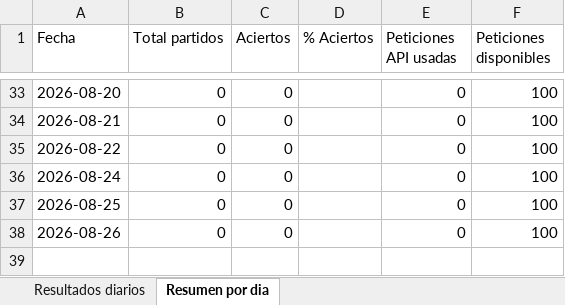
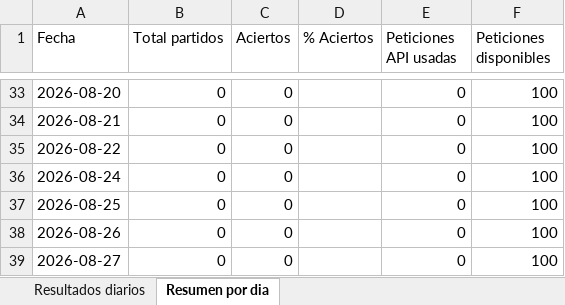
Before and after one commit to erikolivo/alertas-apuestas, an Excel workbook: data/estadisticas.xlsx, sheet Resumen por dia, drawn as a sheet; only a part is shown, gaps mark what is left out; values as stored, in another font and other column widths than the file's, no borders; the diff names each change by its address in the sheet, - before the commit and + after, or states it on an @@ line.

```diff
--- a/data/estadisticas.xlsx (sheet Resumen por dia)
+++ b/data/estadisticas.xlsx (sheet Resumen por dia)
+row 39: 2026-08-27 | 0 | 0 |  | 0 | 100
```
Also changed, not shown: 1 other file.
